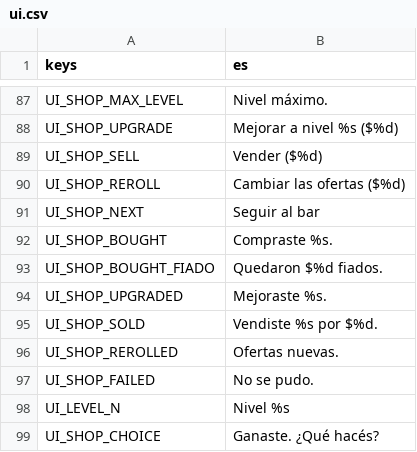
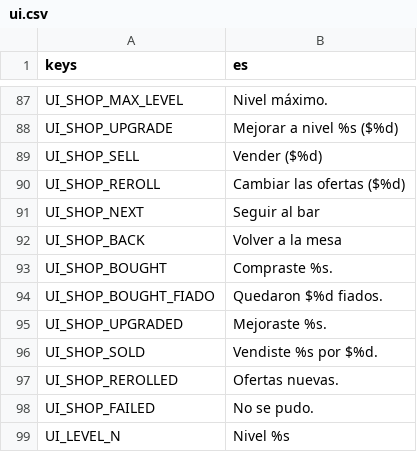
Before and after one commit to JoakoZarza/paye, a CSV file: data/i18n/ui.csv, drawn as a sheet; only a part is shown, gaps mark what is left out; the shorter side is filled out with more unchanged rows; the diff names each change by its address in the sheet, - before the commit and + after, or states it on an @@ line.

```diff
--- a/data/i18n/ui.csv
+++ b/data/i18n/ui.csv
+row 92: UI_SHOP_BACK | Volver a la mesa
```
Also changed, not shown: 8 other files.
